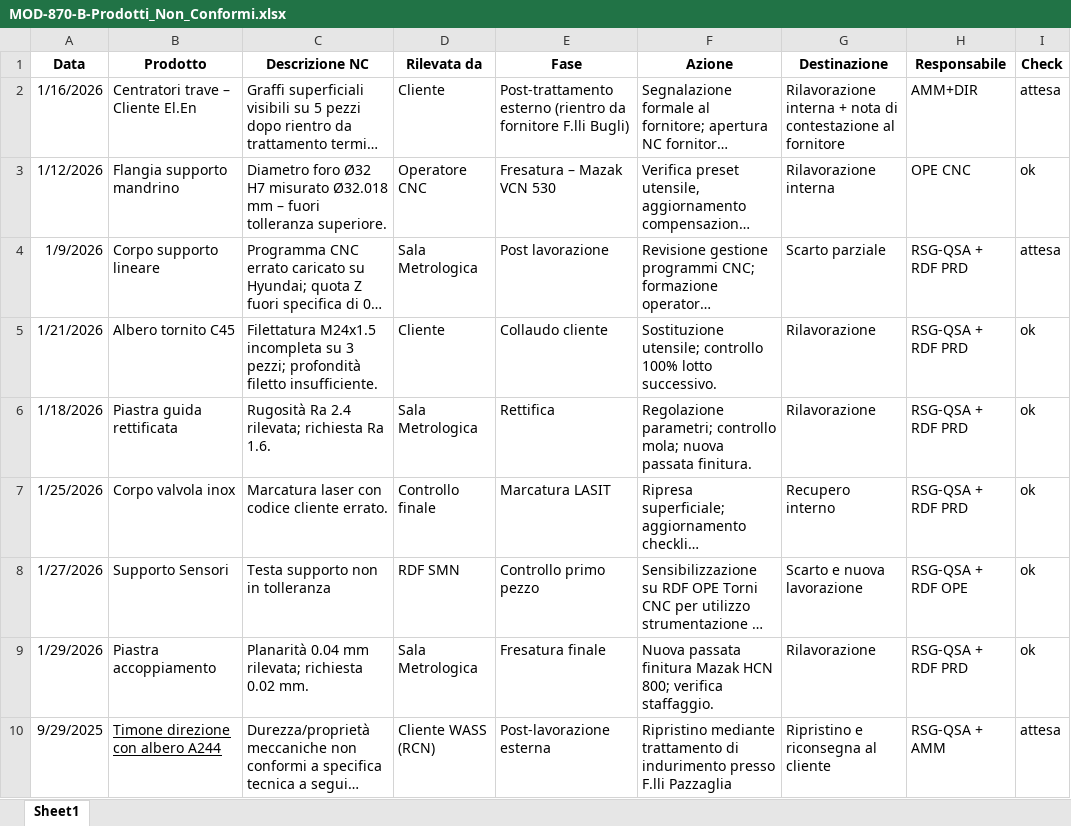
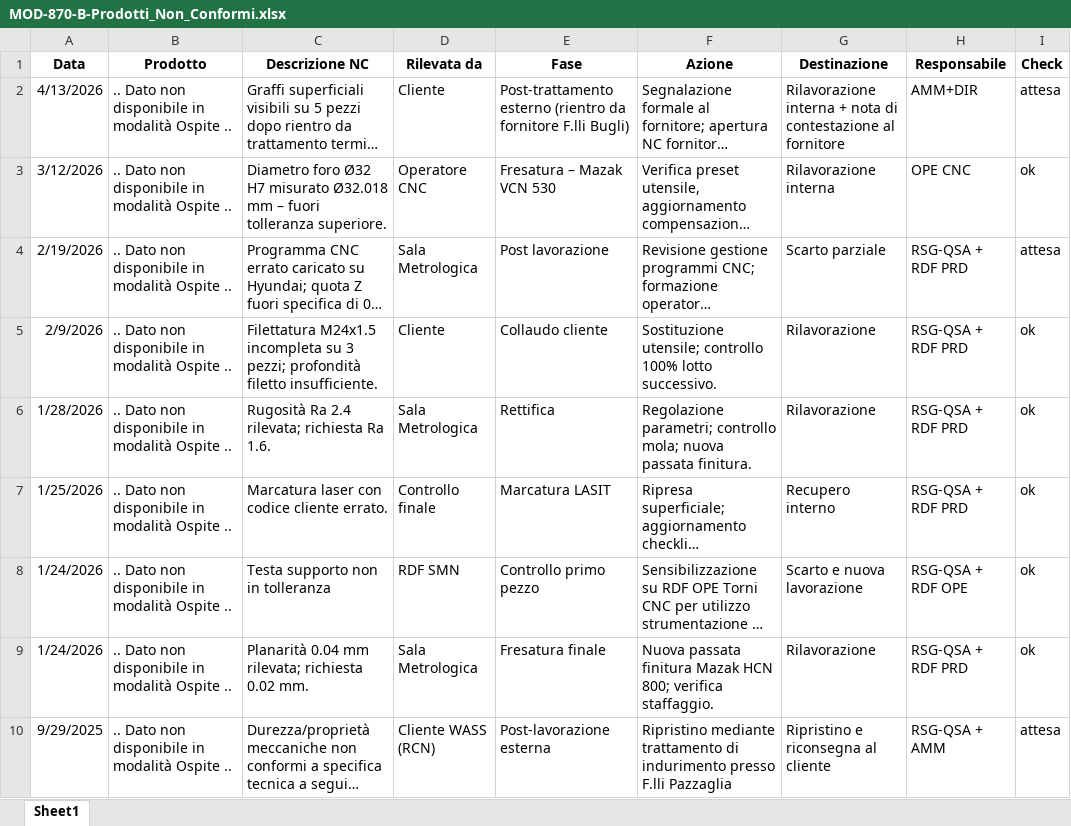
Before and after one commit to PerIndLeandrini/SG_Viewer, an Excel workbook: moduli_aziende/luppichiniulisse/moduli_compilati/MOD-870-B-Prodotti_Non_Conformi.xlsx, sheet Sheet1, drawn as a sheet; long unchanged cells end in …; values as stored, in another font and other column widths than the file's, no borders; the diff names each change by its address in the sheet, - before the commit and + after, or states it on an @@ line.

Commit message:
Update MOD-870-B-Prodotti_Non_Conformi.xlsx

```diff
--- a/moduli_aziende/luppichiniulisse/moduli_compilati/MOD-870-B-Prodotti_Non_Conformi.xlsx (sheet Sheet1)
+++ b/moduli_aziende/luppichiniulisse/moduli_compilati/MOD-870-B-Prodotti_Non_Conformi.xlsx (sheet Sheet1)
-A2 (Data): 1/16/2026
+A2 (Data): 4/13/2026
-B2 (Prodotto): Centratori trave – Cliente El.En
+B2 (Prodotto): .. Dato non disponibile in modalità Ospite ..
-A3 (Data): 1/12/2026
+A3 (Data): 3/12/2026
-B3 (Prodotto): Flangia supporto mandrino
+B3 (Prodotto): .. Dato non disponibile in modalità Ospite ..
-A4 (Data): 1/9/2026
+A4 (Data): 2/19/2026
-B4 (Prodotto): Corpo supporto lineare
+B4 (Prodotto): .. Dato non disponibile in modalità Ospite ..
-A5 (Data): 1/21/2026
+A5 (Data): 2/9/2026
-B5 (Prodotto): Albero tornito C45
+B5 (Prodotto): .. Dato non disponibile in modalità Ospite ..
-A6 (Data): 1/18/2026
+A6 (Data): 1/28/2026
-B6 (Prodotto): Piastra guida rettificata
+B6 (Prodotto): .. Dato non disponibile in modalità Ospite ..
-B7 (Prodotto): Corpo valvola inox
+B7 (Prodotto): .. Dato non disponibile in modalità Ospite ..
-A8 (Data): 1/27/2026
+A8 (Data): 1/24/2026
-B8 (Prodotto): Supporto Sensori
+B8 (Prodotto): .. Dato non disponibile in modalità Ospite ..
-A9 (Data): 1/29/2026
+A9 (Data): 1/24/2026
-B9 (Prodotto): Piastra accoppiamento
+B9 (Prodotto): .. Dato non disponibile in modalità Ospite ..
-B10 (Prodotto): Timone direzione con albero A244
+B10 (Prodotto): .. Dato non disponibile in modalità Ospite ..
-B10 underline: on
+B10 underline: off
```
